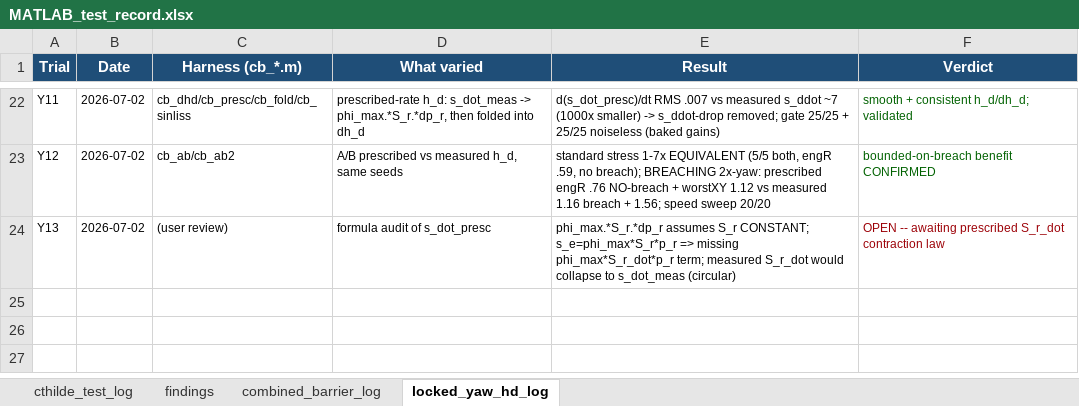
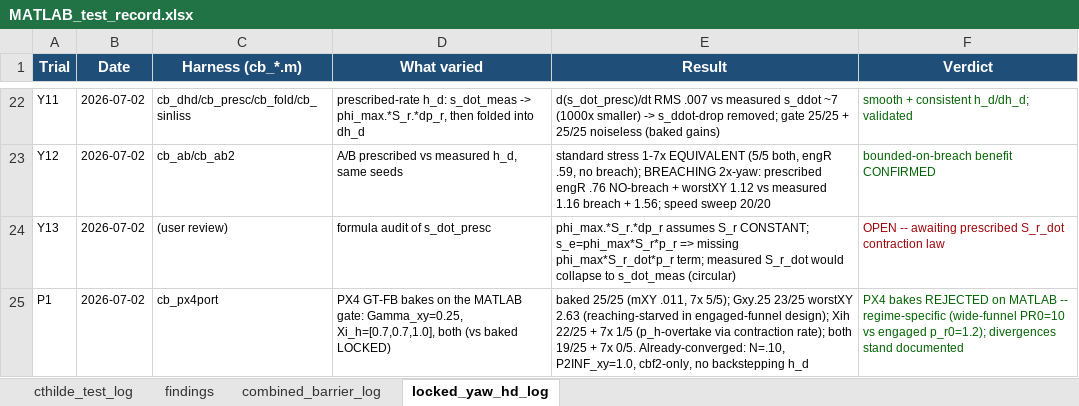
Before and after one commit to Shu6hamSingha1/Soft-Precise-Landing, an Excel workbook: MATLAB/test_data/MATLAB_test_record.xlsx, sheet locked_yaw_hd_log, drawn as a sheet; only a part is shown, gaps mark what is left out; values as stored, in another font and other column widths than the file's, no borders; the diff names each change by its address in the sheet, - before the commit and + after, or states it on an @@ line.

```diff
--- a/MATLAB/test_data/MATLAB_test_record.xlsx (sheet locked_yaw_hd_log)
+++ b/MATLAB/test_data/MATLAB_test_record.xlsx (sheet locked_yaw_hd_log)
+row 25: P1 | 2026-07-02 | cb_px4port | PX4 GT-FB bakes on the MATLAB gate: Gamma_xy=0.25, Xi_h=[0.7,0.7,1.0], both (vs baked LOCKED) | baked 25/25 (mXY .011, 7x 5/5); Gxy.25 23/25 worstXY 2.63 (reaching-starved in engaged-funnel design); Xih 22/25 + 7x 1/5 (p_h-overtake via contraction rate); both 19/25 + 7x 0/5. Already-converged: N=.10, P2INF_xy=1.0, cbf2-only, no backstepping h_d | PX4 bakes REJECTED on MATLAB -- regime-specific (wide-funnel PR0=10 vs engaged p_r0=1.2); divergences stand documented
```
Also changed, not shown: 3 other files.
